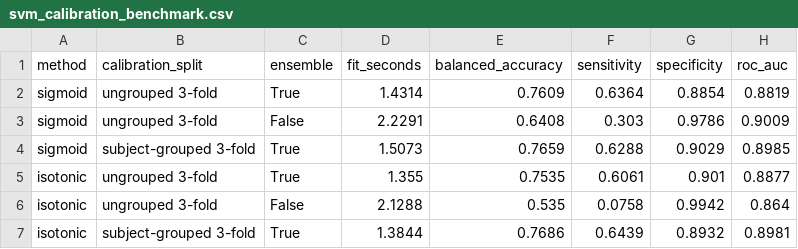
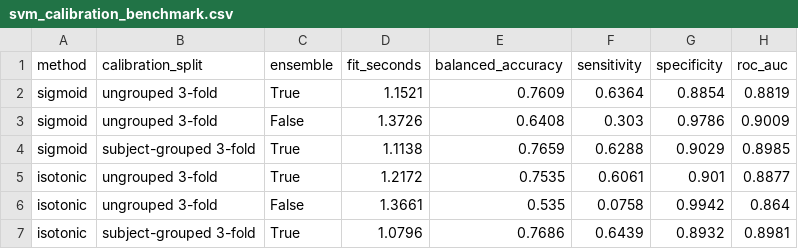
Before and after one commit to prathmesh-ahire/HeartGuard, a CSV file: outputs/04_models/svm_calibration_benchmark.csv, drawn as a sheet; only a part is shown; the diff names each change by its address in the sheet, - before the commit and + after, or states it on an @@ line.

```diff
--- a/outputs/04_models/svm_calibration_benchmark.csv
+++ b/outputs/04_models/svm_calibration_benchmark.csv
-D2 (fit_seconds): 1.4314
+D2 (fit_seconds): 1.1521
-D3 (fit_seconds): 2.2291
+D3 (fit_seconds): 1.3726
-D4 (fit_seconds): 1.5073
+D4 (fit_seconds): 1.1138
-D5 (fit_seconds): 1.355
+D5 (fit_seconds): 1.2172
-D6 (fit_seconds): 2.1288
+D6 (fit_seconds): 1.3661
-D7 (fit_seconds): 1.3844
+D7 (fit_seconds): 1.0796
```
Also changed, not shown: outputs/00_evidence_index/evidence_index.csv, outputs/04_models/baseline_smoke_metrics.csv, 19 other files.
